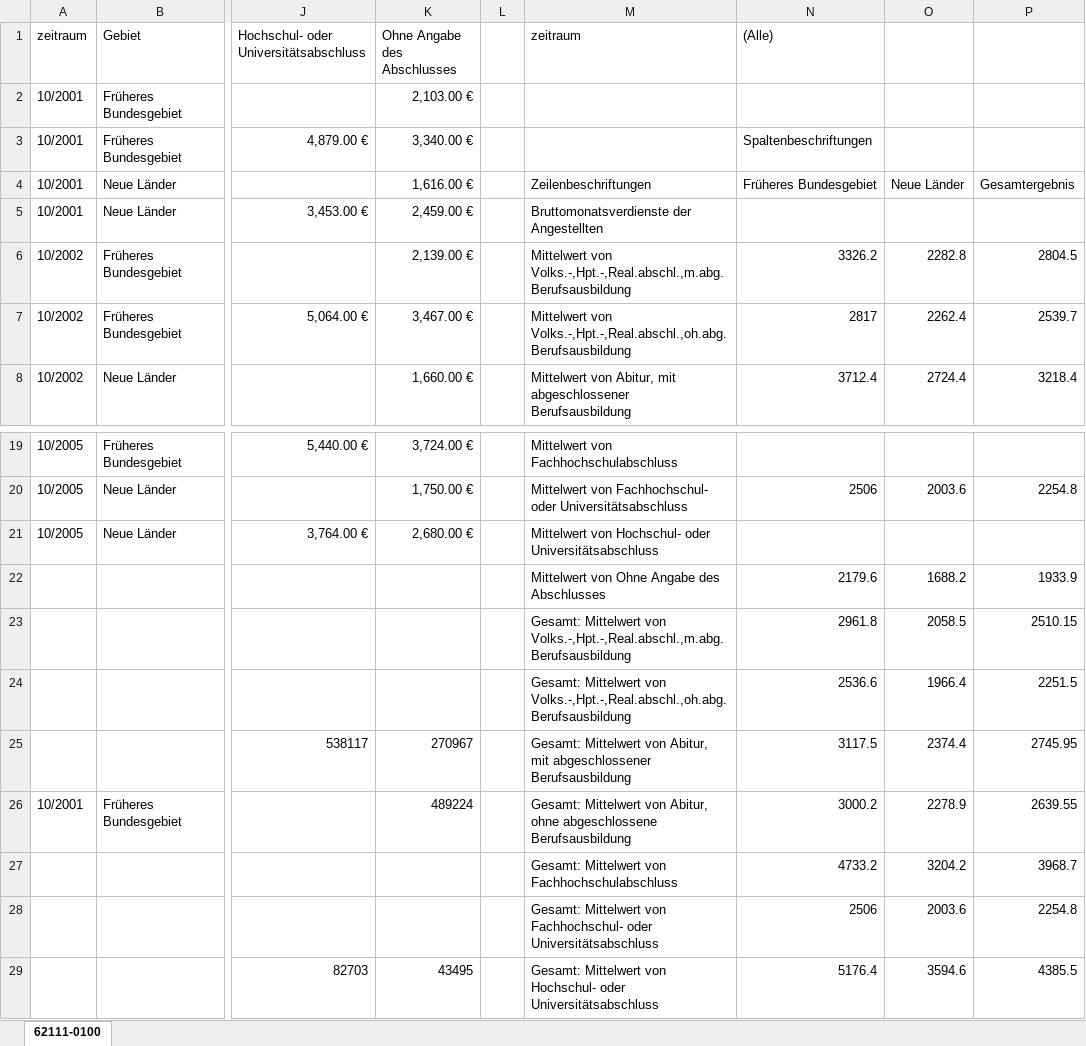
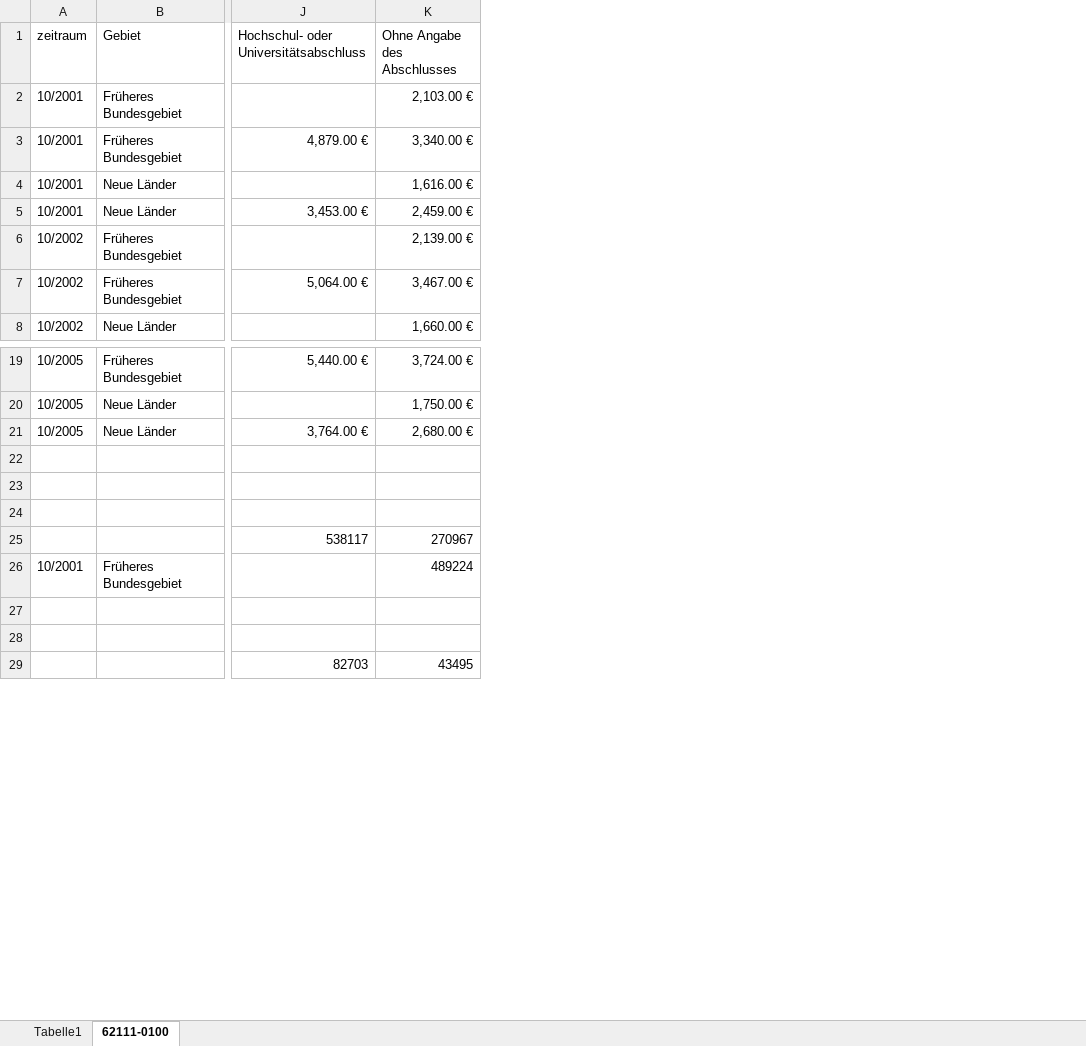
Before and after one commit to ABEL003/Studium, an Excel workbook: 3.Semester/Datenanalyse/Bruttomonatsverdients_ost_west_62111-0100_de.xlsx, sheet 62111-0100, drawn as a sheet; only a part is shown, gaps mark what is left out; values as stored, in another font and other column widths than the file's, no borders; charts and pictures not drawn; rows hold the shown columns only; the diff names each change by its address in the sheet, - before the commit and + after, or states it on an @@ line.

```diff
--- a/3.Semester/Datenanalyse/Bruttomonatsverdients_ost_west_62111-0100_de.xlsx (sheet 62111-0100)
+++ b/3.Semester/Datenanalyse/Bruttomonatsverdients_ost_west_62111-0100_de.xlsx (sheet 62111-0100)
+sheet tab: Tabelle1
-column L, empty
-column M (zeitraum), rows 4-8: Zeilenbeschriftungen | Bruttomonatsverdienste der Angestellten | Mittelwert von Volks.-,Hpt.-,Real.abschl.,m.abg.Berufsausbildung | Mittelwert von Volks.-,Hpt.-,Real.abschl.,oh.abg.Berufsausbildung | Mittelwert von Abitur, mit abgeschlossener Berufsausbildung; rows 19-29: Mittelwert von Fachhochschulabschluss | Mittelwert von Fachhochschul- oder Universitätsabschluss | Mittelwert von Hochschul- oder Universitätsabschluss | Mittelwert von Ohne Angabe des Abschlusses | Gesamt: Mittelwert von Volks.-,Hpt.-,Real.abschl.,m.abg.Berufsausbildung | Gesamt: Mittelwert von Volks.-,Hpt.-,Real.abschl.,oh.abg.Berufsausbildung | Gesamt: Mittelwert von Abitur, mit abgeschlossener Berufsausbildung | Gesamt: Mittelwert von Abitur, ohne abgeschlossene Berufsausbildung | Gesamt: Mittelwert von Fachhochschulabschluss | Gesamt: Mittelwert von Fachhochschul- oder Universitätsabschluss | Gesamt: Mittelwert von Hochschul- oder Universitätsabschluss
-column N ((Alle)), rows 3-8: Spaltenbeschriftungen | Früheres Bundesgebiet |  | 3326.2 | 2817 | 3712.4; rows 20-29: 2506 |  | 2179.6 | 2961.8 | 2536.6 | 3117.5 | 3000.2 | 4733.2 | 2506 | 5176.4
-column O, rows 4-8: Neue Länder |  | 2282.8 | 2262.4 | 2724.4; rows 20-29: 2003.6 |  | 1688.2 | 2058.5 | 1966.4 | 2374.4 | 2278.9 | 3204.2 | 2003.6 | 3594.6
-column P, rows 4-8: Gesamtergebnis |  | 2804.5 | 2539.7 | 3218.4; rows 20-29: 2254.8 |  | 1933.9 | 2510.15 | 2251.5 | 2745.95 | 2639.55 | 3968.7 | 2254.8 | 4385.5
-row 22:  |  |  |  |  | Mittelwert von Ohne Angabe des Abschlusses | 2179.6 | 1688.2 | 1933.9
+row 22: (empty)
-row 23:  |  |  |  |  | Gesamt: Mittelwert von Volks.-,Hpt.-,Real.abschl.,m.abg.Berufsausbildung | 2961.8 | 2058.5 | 2510.15
+row 23: (empty)
-row 24:  |  |  |  |  | Gesamt: Mittelwert von Volks.-,Hpt.-,Real.abschl.,oh.abg.Berufsausbildung | 2536.6 | 1966.4 | 2251.5
+row 24: (empty)
-row 27:  |  |  |  |  | Gesamt: Mittelwert von Fachhochschulabschluss | 4733.2 | 3204.2 | 3968.7
+row 27: (empty)
-row 28:  |  |  |  |  | Gesamt: Mittelwert von Fachhochschul- oder Universitätsabschluss | 2506 | 2003.6 | 2254.8
+row 28: (empty)
```
Also changed, not shown: charts or pictures, 3.Semester/Datenanalyse/12231-9003 Wie oft Internetnutzung_männlich_weiblich.xlsx, 2 other files.
